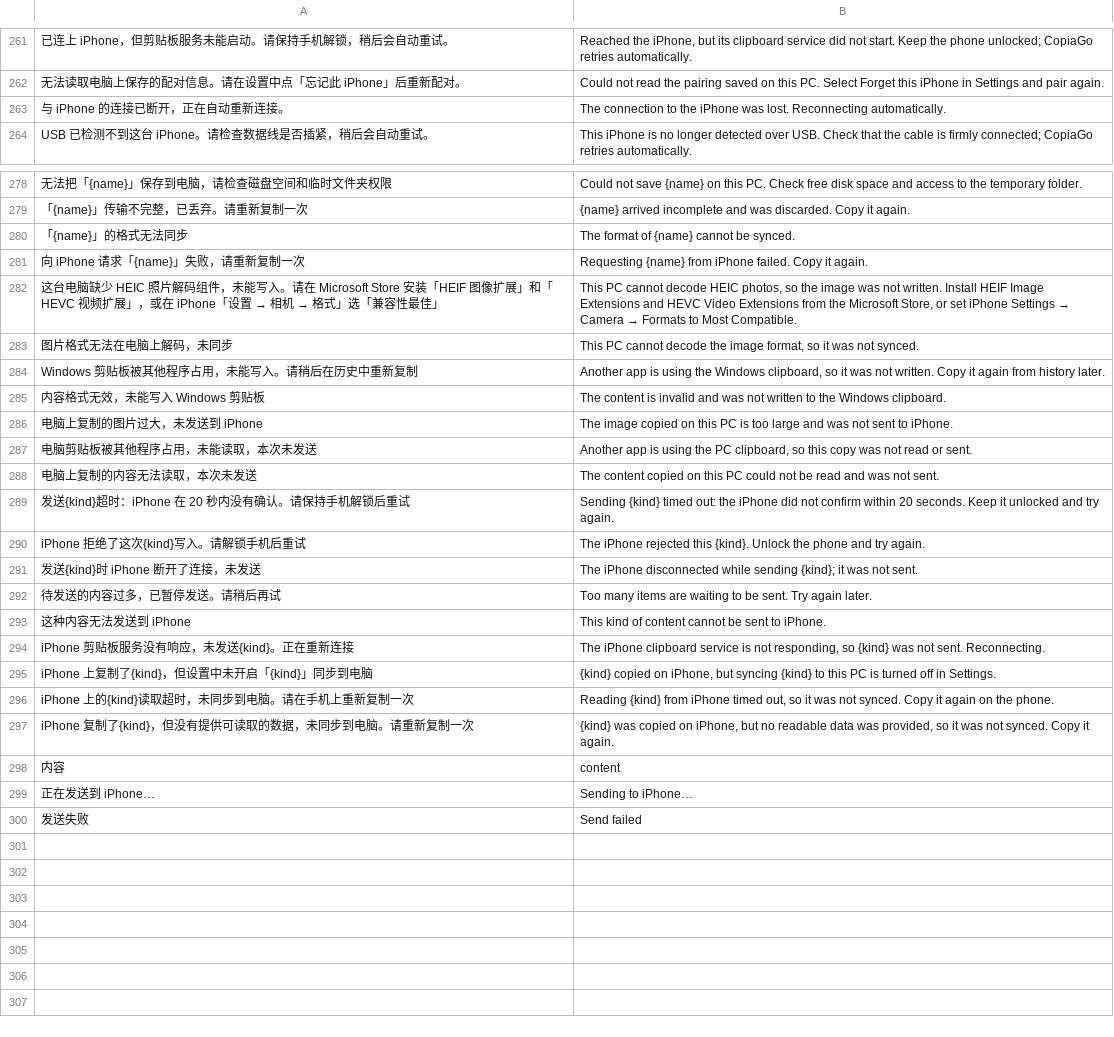
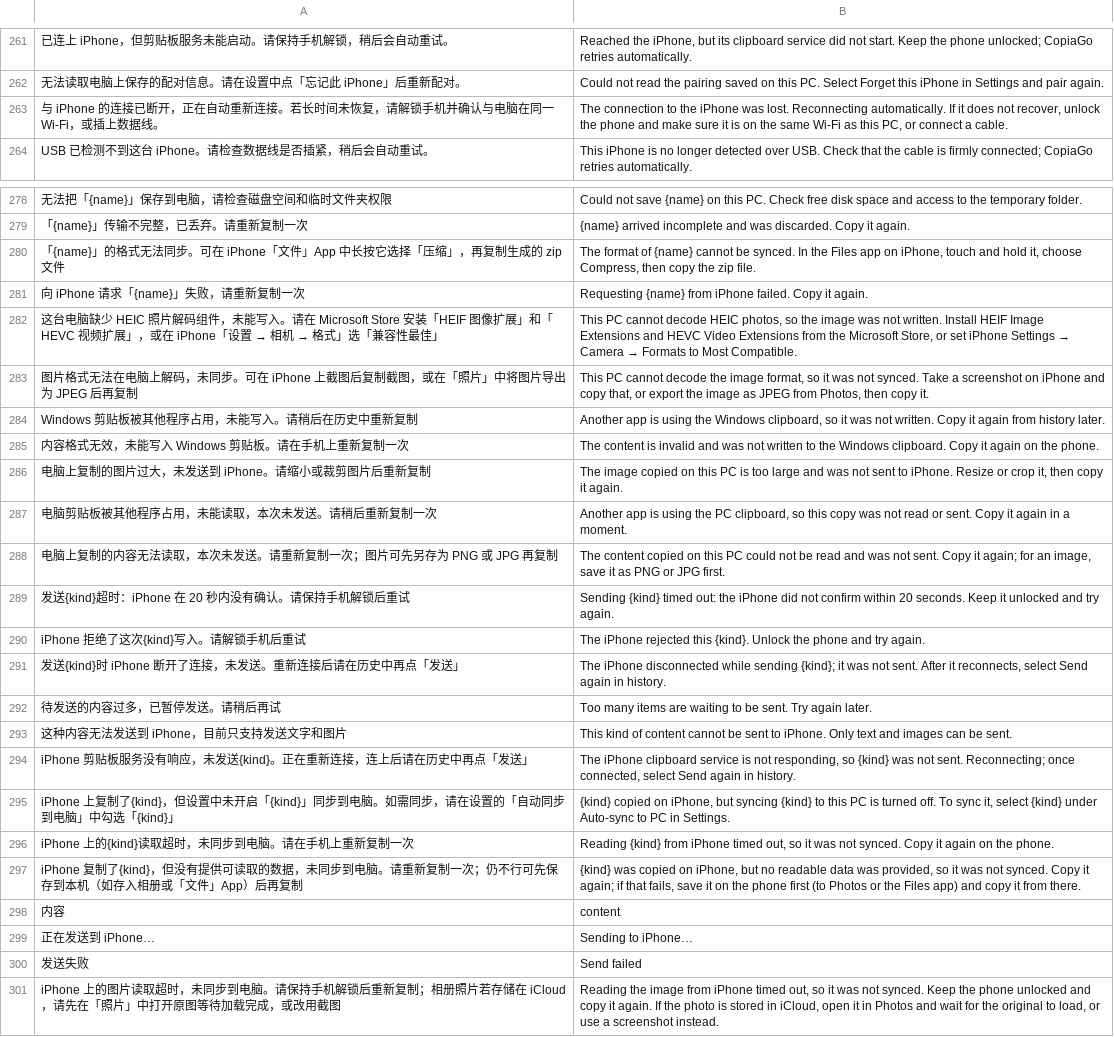
Before and after one commit to xgod1862/CopiaGo, a TSV file: copiago-rs/crates/copiago-core/i18n/en.tsv, drawn as a sheet; only a part is shown, gaps mark what is left out; removed rows and columns are numbered as before the commit, all else as after; the diff covers the shown part only; the diff names each change by its address in the sheet, - before the commit and + after, or states it on an @@ line.

Commit message:
剪贴板读写与文件下载改为并行通道，提示补充自助解决办法
- 剪贴板监听拆成读取、写入、文件下载三条互不等待的通道，各用独立后端副本
  （jktcp AdapterHandle 可克隆并支持同一隧道上的并发连接），慢读取或大文件不再阻塞发送
- 推送开始前记录指纹，写入未完成时被读回的内容按回声丢弃
- 各类新提示补充用户可自行操作的解决办法；相册图片读取超时单独提示 iCloud 原图与截图方案
- 更新受并行影响的测试脚本，新增慢读取不阻塞推送、下载期间轮询与推送照常的测试

验证：cargo fmt --check 与 Windows target 下 cargo clippy --workspace --all-targets -D warnings 通过；
设备层测试需在 Windows CI 运行，真机并发连接未验证。

```diff
--- a/copiago-rs/crates/copiago-core/i18n/en.tsv
+++ b/copiago-rs/crates/copiago-core/i18n/en.tsv
-row 263: 与 iPhone 的连接已断开，正在自动重新连接。 | The connection to the iPhone was lost. Reconnecting automatically.
+row 263: 与 iPhone 的连接已断开，正在自动重新连接。若长时间未恢复，请解锁手机并确认与电脑在同一 Wi-Fi，或插上数据线。 | The connection to the iPhone was lost. Reconnecting automatically. If it does not recover, unlock the phone and make sure it is on the same Wi-Fi as this PC, or connect a cable.
-row 280: 「{name}」的格式无法同步 | The format of {name} cannot be synced.
+row 280: 「{name}」的格式无法同步。可在 iPhone「文件」App 中长按它选择「压缩」，再复制生成的 zip 文件 | The format of {name} cannot be synced. In the Files app on iPhone, touch and hold it, choose Compress, then copy the zip file.
-row 283: 图片格式无法在电脑上解码，未同步 | This PC cannot decode the image format, so it was not synced.
+row 283: 图片格式无法在电脑上解码，未同步。可在 iPhone 上截图后复制截图，或在「照片」中将图片导出为 JPEG 后再复制 | This PC cannot decode the image format, so it was not synced. Take a screenshot on iPhone and copy that, or export the image as JPEG from Photos, then copy it.
-A285: 内容格式无效，未能写入 Windows 剪贴板
+A285: 内容格式无效，未能写入 Windows 剪贴板。请在手机上重新复制一次
-B285: …Windows clipboard.
+B285: …Windows clipboard. Copy it again on the phone.
-row 286: 电脑上复制的图片过大，未发送到 iPhone | The image copied on this PC is too large and was not sent to iPhone.
+row 286: 电脑上复制的图片过大，未发送到 iPhone。请缩小或裁剪图片后重新复制 | The image copied on this PC is too large and was not sent to iPhone. Resize or crop it, then copy it again.
-A287: 电脑剪贴板被其他程序占用，未能读取，本次未发送
+A287: 电脑剪贴板被其他程序占用，未能读取，本次未发送。请稍后重新复制一次
-B287: …or sent.
+B287: …or sent. Copy it again in a moment.
-row 288: 电脑上复制的内容无法读取，本次未发送 | The content copied on this PC could not be read and was not sent.
+row 288: 电脑上复制的内容无法读取，本次未发送。请重新复制一次；图片可先另存为 PNG 或 JPG 再复制 | The content copied on this PC could not be read and was not sent. Copy it again; for an image, save it as PNG or JPG first.
-row 291: 发送{kind}时 iPhone 断开了连接，未发送 | The iPhone disconnected while sending {kind}; it was not sent.
+row 291: 发送{kind}时 iPhone 断开了连接，未发送。重新连接后请在历史中再点「发送」 | The iPhone disconnected while sending {kind}; it was not sent. After it reconnects, select Send again in history.
-row 293: 这种内容无法发送到 iPhone | This kind of content cannot be sent to iPhone.
+row 293: 这种内容无法发送到 iPhone，目前只支持发送文字和图片 | This kind of content cannot be sent to iPhone. Only text and images can be sent.
-A294: iPhone 剪贴板服务没有响应，未发送{kind}。正在重新连接
+A294: iPhone 剪贴板服务没有响应，未发送{kind}。正在重新连接，连上后请在历史中再点「发送」
-B294: …not sent. Reconnecting.
+B294: …not sent. Reconnecting; once connected, select Send again in history.
-row 295: iPhone 上复制了{kind}，但设置中未开启「{kind}」同步到电脑 | {kind} copied on iPhone, but syncing {kind} to this PC is turned off in Settings.
+row 295: iPhone 上复制了{kind}，但设置中未开启「{kind}」同步到电脑。如需同步，请在设置的「自动同步到电脑」中勾选「{kind}」 | {kind} copied on iPhone, but syncing {kind} to this PC is turned off. To sync it, select {kind} under Auto-sync to PC in Settings.
-A297: …复制一次
+A297: …复制一次；仍不行可先保存到本机（如存入相册或「文件」App）后再复制
-B297: …Copy it again.
+B297: …Copy it again; if that fails, save it on the phone first (to Photos or the Files app) and copy it from there.
+row 301: iPhone 上的图片读取超时，未同步到电脑。请保持手机解锁后重新复制；相册照片若存储在 iCloud，请先在「照片」中打开原图等待加载完成，或改用截图 | Reading the image from iPhone timed out, so it was not synced. Keep the phone unlocked and copy it again. If the photo is stored in iCloud, open it in Photos and wait for the original to load, or use a screenshot instead.
```
Also changed, not shown: 3 added rows and 3 removed rows elsewhere in this file, 8 other files.
